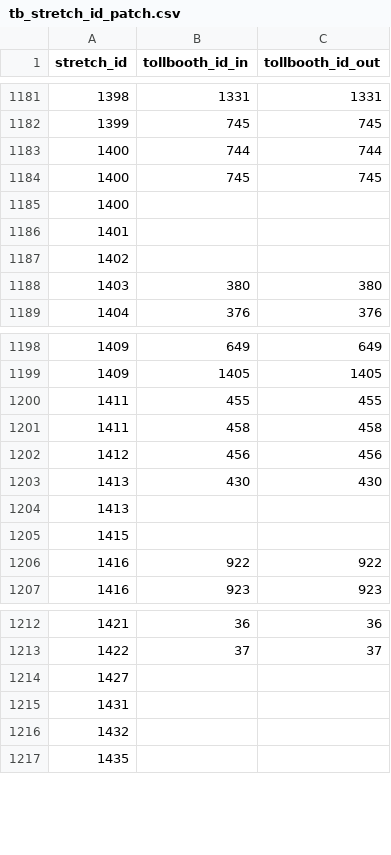
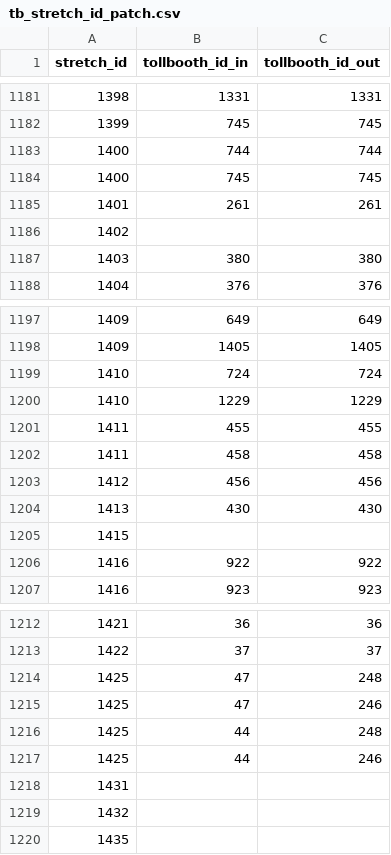
Before and after one commit to elaeon/tollbooth_etc_mx, a CSV file: data/tables/2025/tb_stretch_id_patch.csv, drawn as a sheet; only a part is shown, gaps mark what is left out.

Commit message:
update data

```diff
--- a/data/tables/2025/tb_stretch_id_patch.csv
+++ b/data/tables/2025/tb_stretch_id_patch.csv
@@ -1184,4 +1184,3 @@
 1400,745,745
-1400,,
-1401,,
+1401,261,261
 1402,,
@@ -1199,2 +1198,4 @@
 1409,1405,1405
+1410,724,724
+1410,1229,1229
 1411,455,455
@@ -1203,3 +1204,2 @@
 1413,430,430
-1413,,
 1415,,
@@ -1213,3 +1213,6 @@
 1422,37,37
-1427,,
+1425,47,248
+1425,47,246
+1425,44,248
+1425,44,246
 1431,,
```
